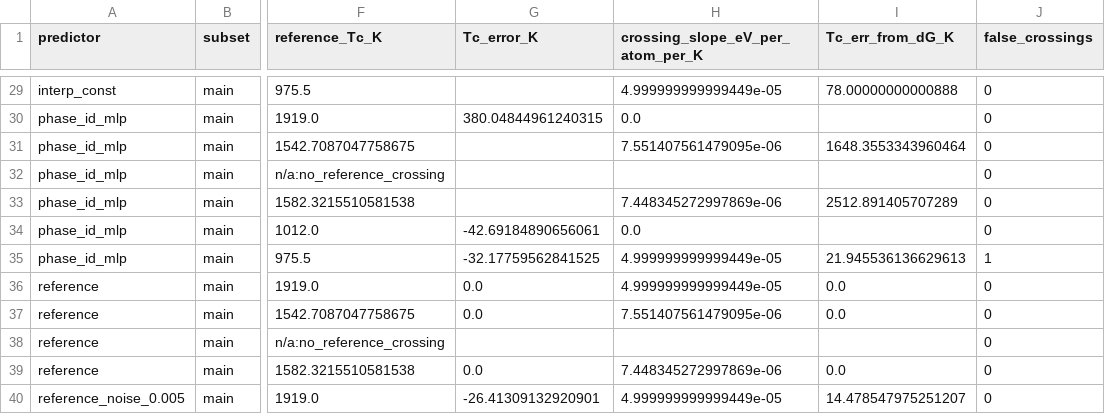
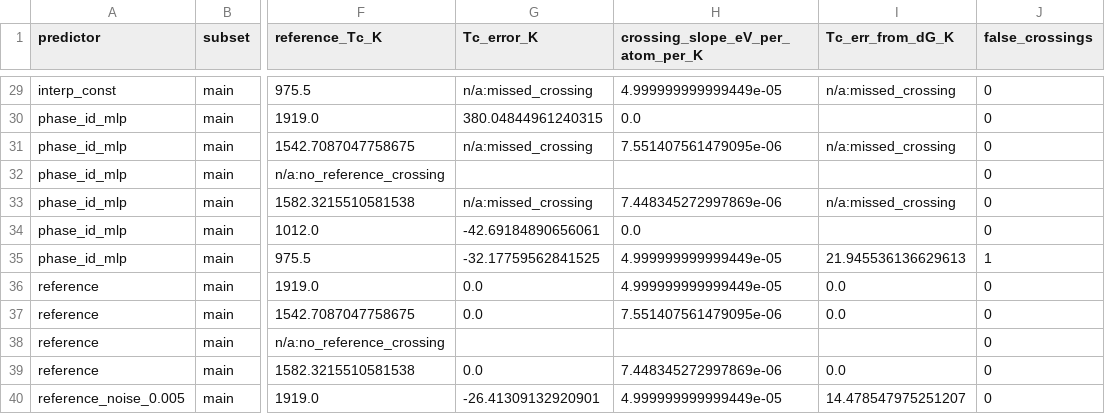
Before and after one commit to zirenjin/fes-bench, a CSV file: result/tables/crossing_errors_temp_extrap.csv, drawn as a sheet; only a part is shown, gaps mark what is left out; the diff covers the shown part only; the diff names each change by its address in the sheet, - before the commit and + after, or states it on an @@ line.

```diff
--- a/result/tables/crossing_errors_temp_extrap.csv
+++ b/result/tables/crossing_errors_temp_extrap.csv
-G29 (Tc_error_K): (empty)
+G29 (Tc_error_K): n/a:missed_crossing
-I29 (Tc_err_from_dG_K): 78.00000000000888
+I29 (Tc_err_from_dG_K): n/a:missed_crossing
-G31 (Tc_error_K): (empty)
+G31 (Tc_error_K): n/a:missed_crossing
-I31 (Tc_err_from_dG_K): 1648.3553343960464
+I31 (Tc_err_from_dG_K): n/a:missed_crossing
-G33 (Tc_error_K): (empty)
+G33 (Tc_error_K): n/a:missed_crossing
-I33 (Tc_err_from_dG_K): 2512.891405707289
+I33 (Tc_err_from_dG_K): n/a:missed_crossing
```
Also changed, not shown: 38 edited cells elsewhere in this file, result/tables/crossing_errors_phase_lopo.csv, result/tables/crossing_errors_system_loso.csv, 44 other files.
